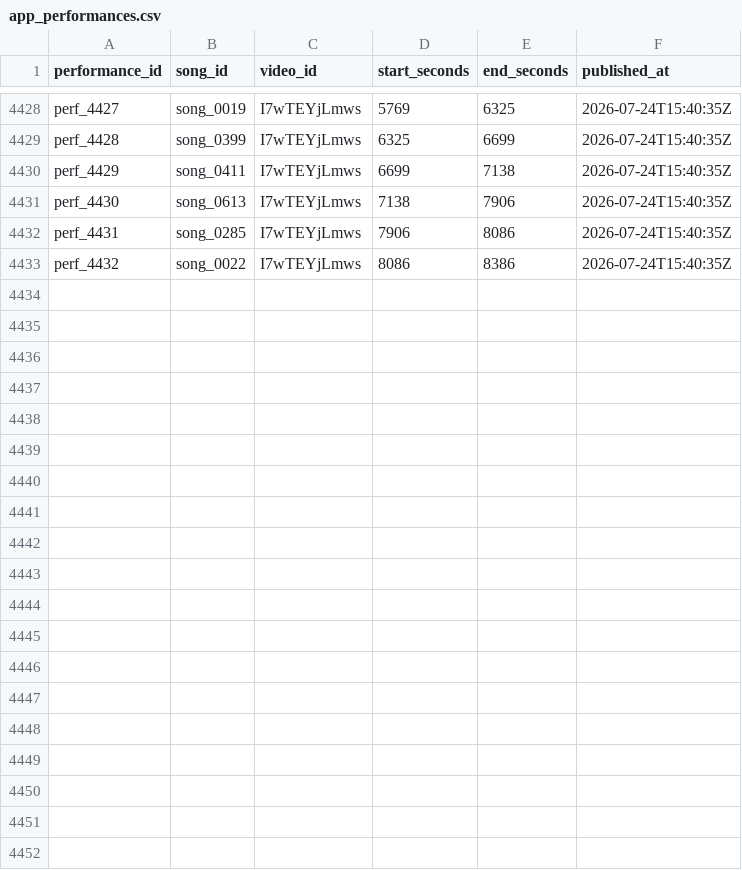
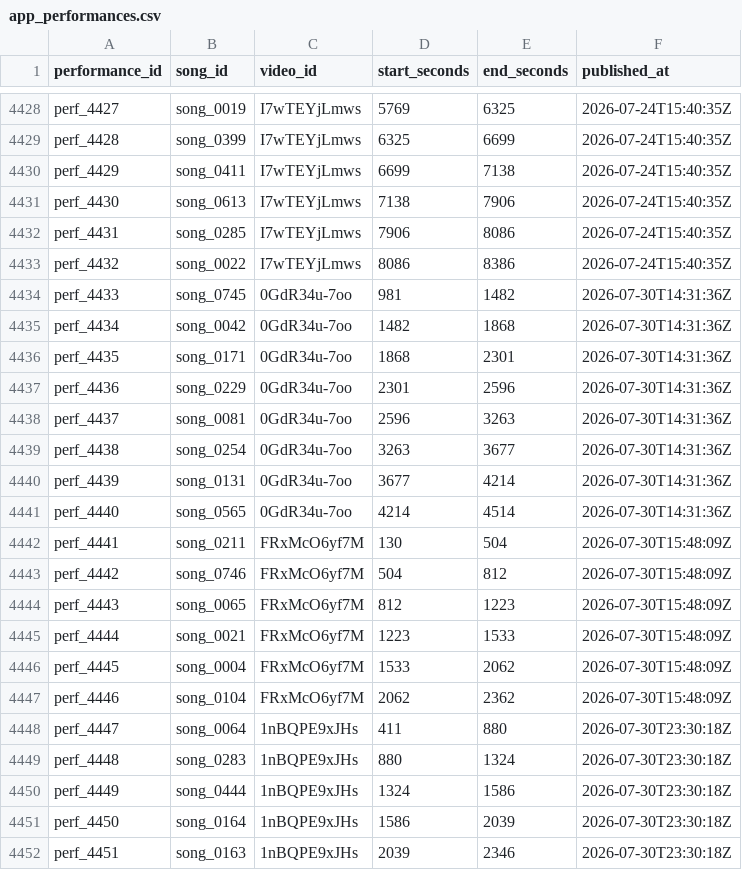
Before and after one commit to MiyataYuya/setlist-player, a CSV file: data/app_performances.csv, drawn as a sheet; only a part is shown, gaps mark what is left out; the diff covers the shown part only.

```diff
--- a/data/app_performances.csv
+++ b/data/app_performances.csv
@@ -4433 +4433,20 @@ perf_4431,song_0285,I7wTEYjLmws,7906,8086,2026-07-24T15:40:35Z
 perf_4432,song_0022,I7wTEYjLmws,8086,8386,2026-07-24T15:40:35Z
+perf_4433,song_0745,0GdR34u-7oo,981,1482,2026-07-30T14:31:36Z
+perf_4434,song_0042,0GdR34u-7oo,1482,1868,2026-07-30T14:31:36Z
+perf_4435,song_0171,0GdR34u-7oo,1868,2301,2026-07-30T14:31:36Z
+perf_4436,song_0229,0GdR34u-7oo,2301,2596,2026-07-30T14:31:36Z
+perf_4437,song_0081,0GdR34u-7oo,2596,3263,2026-07-30T14:31:36Z
+perf_4438,song_0254,0GdR34u-7oo,3263,3677,2026-07-30T14:31:36Z
+perf_4439,song_0131,0GdR34u-7oo,3677,4214,2026-07-30T14:31:36Z
+perf_4440,song_0565,0GdR34u-7oo,4214,4514,2026-07-30T14:31:36Z
+perf_4441,song_0211,FRxMcO6yf7M,130,504,2026-07-30T15:48:09Z
+perf_4442,song_0746,FRxMcO6yf7M,504,812,2026-07-30T15:48:09Z
+perf_4443,song_0065,FRxMcO6yf7M,812,1223,2026-07-30T15:48:09Z
+perf_4444,song_0021,FRxMcO6yf7M,1223,1533,2026-07-30T15:48:09Z
+perf_4445,song_0004,FRxMcO6yf7M,1533,2062,2026-07-30T15:48:09Z
+perf_4446,song_0104,FRxMcO6yf7M,2062,2362,2026-07-30T15:48:09Z
+perf_4447,song_0064,1nBQPE9xJHs,411,880,2026-07-30T23:30:18Z
+perf_4448,song_0283,1nBQPE9xJHs,880,1324,2026-07-30T23:30:18Z
+perf_4449,song_0444,1nBQPE9xJHs,1324,1586,2026-07-30T23:30:18Z
+perf_4450,song_0164,1nBQPE9xJHs,1586,2039,2026-07-30T23:30:18Z
+perf_4451,song_0163,1nBQPE9xJHs,2039,2346,2026-07-30T23:30:18Z
```
Also changed, not shown: 9 added rows elsewhere in this file, data/app_songs.csv, data/app_songs_enriched.csv, 2 other files.
